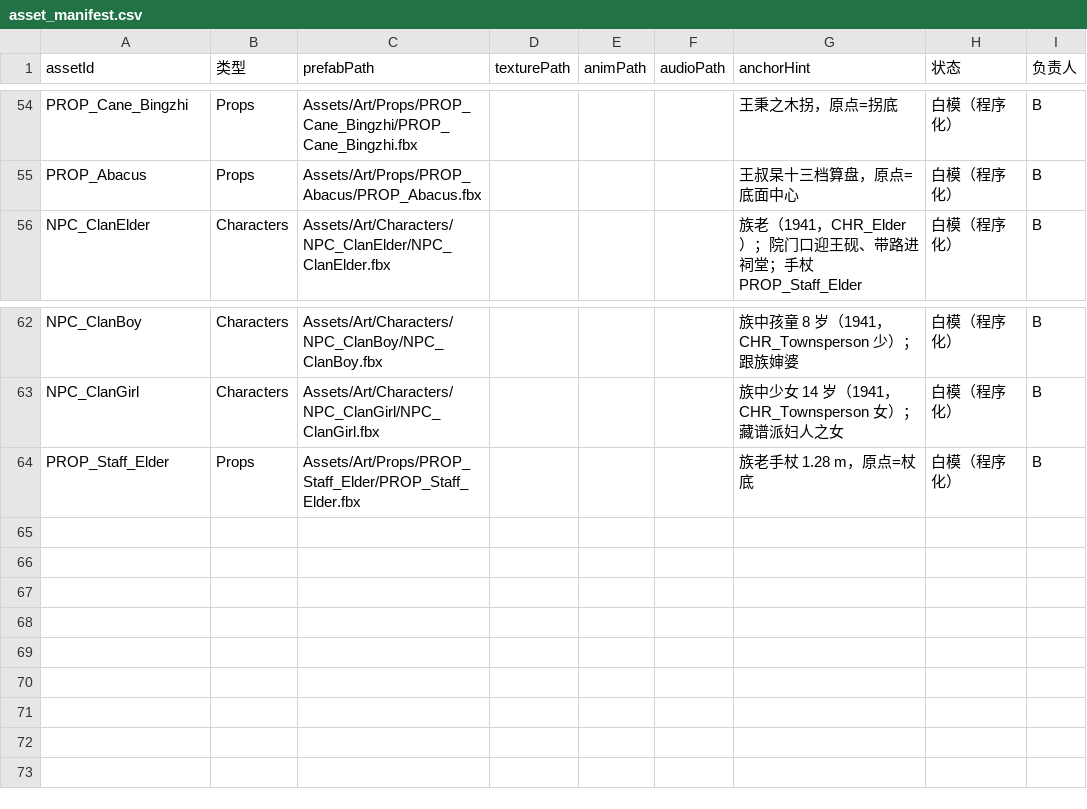
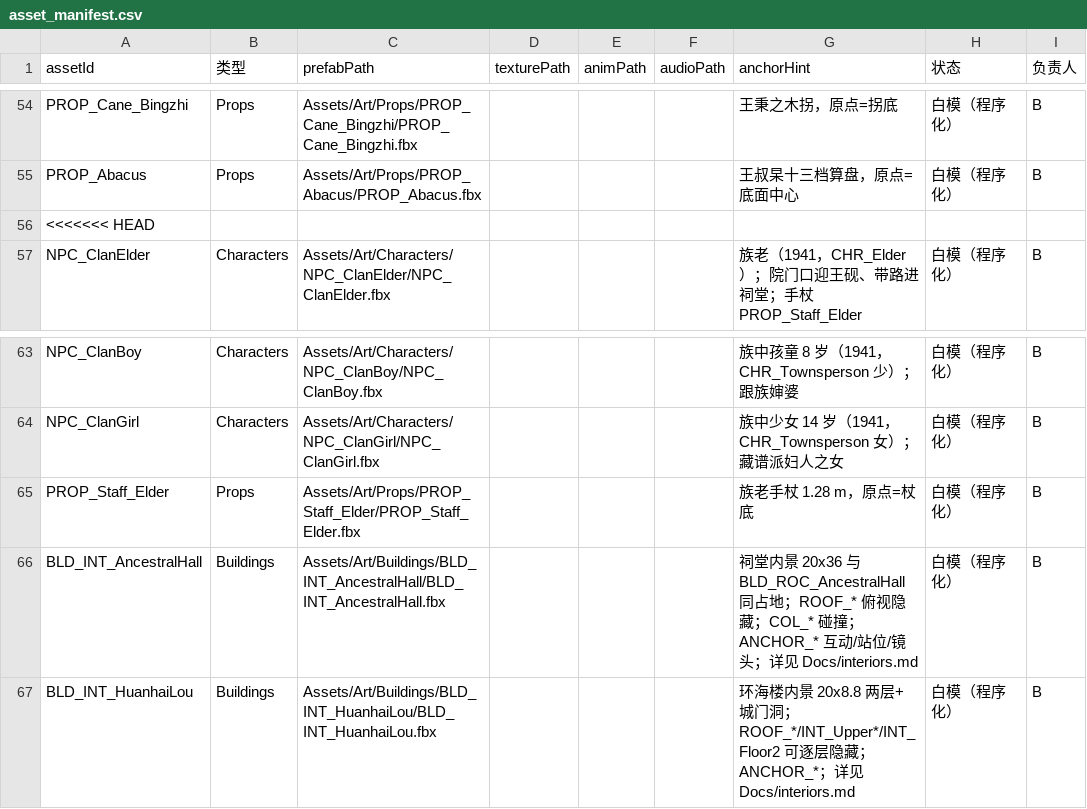
Before and after one commit to RuikAn-n/game_race, a CSV file: Data/asset_manifest.csv, drawn as a sheet; only a part is shown, gaps mark what is left out.

```diff
--- a/Data/asset_manifest.csv
+++ b/Data/asset_manifest.csv
@@ -55,2 +55,3 @@ PROP_Cane_Bingzhi,Props,Assets/Art/Props/PROP_Cane_Bingzhi/PROP_Cane_Bingzhi.fbx
 PROP_Abacus,Props,Assets/Art/Props/PROP_Abacus/PROP_Abacus.fbx,,,,王叔杲十三档算盘，原点=底面中心,白模（程序化）,B
+<<<<<<< HEAD
 NPC_ClanElder,Characters,Assets/Art/Characters/NPC_ClanElder/NPC_ClanElder.fbx,,,,族老（1941，CHR_Elder）；院门口迎王砚、带路进祠堂；手杖 PROP_Staff_Elder,白模（程序化）,B
@@ -64 +65,3 @@ NPC_ClanGirl,Characters,Assets/Art/Characters/NPC_ClanGirl/NPC_ClanGirl.fbx,,,,
 PROP_Staff_Elder,Props,Assets/Art/Props/PROP_Staff_Elder/PROP_Staff_Elder.fbx,,,,族老手杖 1.28 m，原点=杖底,白模（程序化）,B
+BLD_INT_AncestralHall,Buildings,Assets/Art/Buildings/BLD_INT_AncestralHall/BLD_INT_AncestralHall.fbx,,,,祠堂内景 20x36 与 BLD_ROC_AncestralHall 同占地；ROOF_* 俯视隐藏；COL_* 碰撞；ANCHOR_* 互动/站位/镜头；详见 Docs/interiors.md,白模（程序化）,B
+BLD_INT_HuanhaiLou,Buildings,Assets/Art/Buildings/BLD_INT_HuanhaiLou/BLD_INT_HuanhaiLou.fbx,,,,环海楼内景 20x8.8 两层+城门洞；ROOF_*/INT_Upper*/INT_Floor2 可逐层隐藏；ANCHOR_*；详见 Docs/interiors.md,白模（程序化）,B
```
Also changed, not shown: 21 other files.
